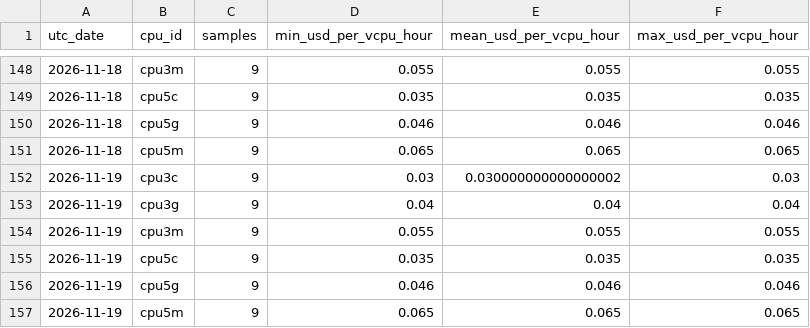
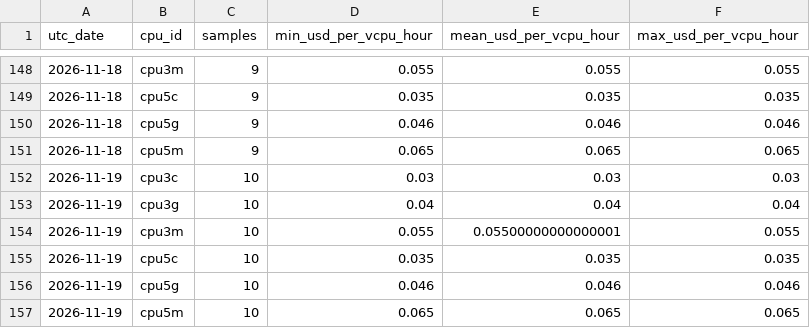
Before and after one commit to manishklach/InferenceFlow, a CSV file: docs/cpu-rates/daily.csv, drawn as a sheet; only a part is shown, gaps mark what is left out.

```diff
--- a/docs/cpu-rates/daily.csv
+++ b/docs/cpu-rates/daily.csv
@@ -151,7 +151,7 @@ utc_date,cpu_id,samples,min_usd_per_vcpu_hour,mean_usd_per_vcpu_hour,max_usd_per
 2026-11-18,cpu5m,9,0.065,0.065,0.065
-2026-11-19,cpu3c,9,0.03,0.030000000000000002,0.03
-2026-11-19,cpu3g,9,0.04,0.04,0.04
-2026-11-19,cpu3m,9,0.055,0.055,0.055
-2026-11-19,cpu5c,9,0.035,0.035,0.035
-2026-11-19,cpu5g,9,0.046,0.046,0.046
-2026-11-19,cpu5m,9,0.065,0.065,0.065
+2026-11-19,cpu3c,10,0.03,0.03,0.03
+2026-11-19,cpu3g,10,0.04,0.04,0.04
+2026-11-19,cpu3m,10,0.055,0.05500000000000001,0.055
+2026-11-19,cpu5c,10,0.035,0.035,0.035
+2026-11-19,cpu5g,10,0.046,0.046,0.046
+2026-11-19,cpu5m,10,0.065,0.065,0.065
```
Also changed, not shown: docs/cpu-rates/hourly.csv, docs/gpu-rates/daily.csv, 5 other files.
